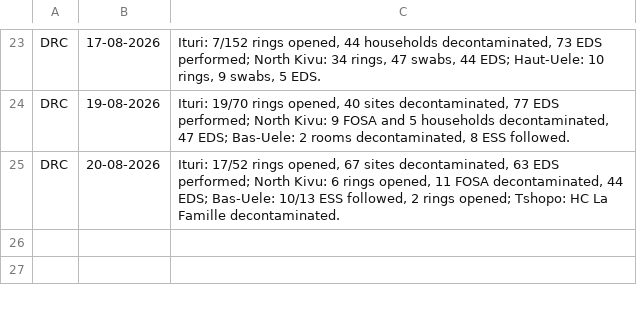
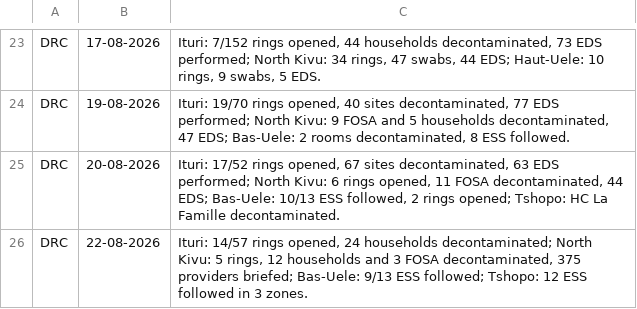
Before and after one commit to INRB-UMIE/BDBV2026-Data, a CSV file: data/public_health_response/processed/public_health_response__national_epidemiological_infection_prevention_controle_en__daily.csv, drawn as a sheet; only a part is shown, gaps mark what is left out.

```diff
--- a/data/public_health_response/processed/public_health_response__national_epidemiological_infection_prevention_controle_en__daily.csv
+++ b/data/public_health_response/processed/public_health_response__national_epidemiological_infection_prevention_controle_en__daily.csv
@@ -25 +25,2 @@ DRC,19-08-2026,"Ituri: 19/70 rings opened, 40 sites decontaminated, 77 EDS perfo
 DRC,20-08-2026,"Ituri: 17/52 rings opened, 67 sites decontaminated, 63 EDS performed; North Kivu: 6 rings opened, 11 FOSA decontaminated, 44 EDS; Bas-Uele: 10/13 ESS followed, 2 rings opened; Tshopo: HC La Famille decontaminated."
+DRC,22-08-2026,"Ituri: 14/57 rings opened, 24 households decontaminated; North Kivu: 5 rings, 12 households and 3 FOSA decontaminated, 375 providers briefed; Bas-Uele: 9/13 ESS followed; Tshopo: 12 ESS followed in 3 zones."
```
Also changed, not shown: data/public_health_response/processed/public_health_response__national_epidemiological_infection_prevention_controle_fr__daily.csv, data/public_health_response/processed/public_health_response__national_epidemiological_laboratory_en__daily.csv, 25 other files.
